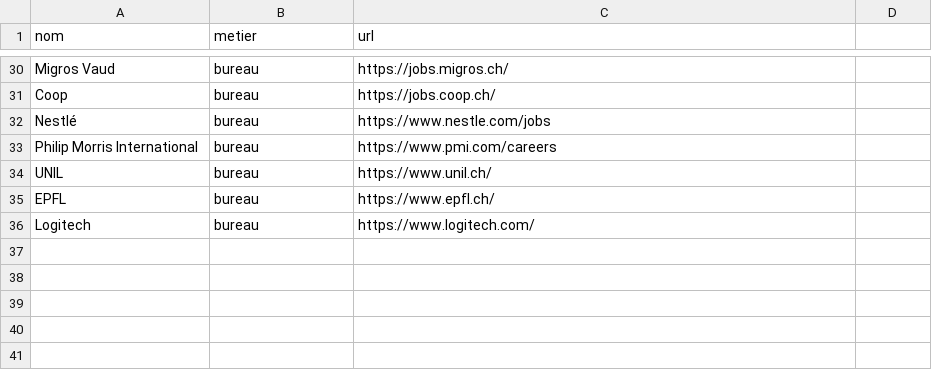
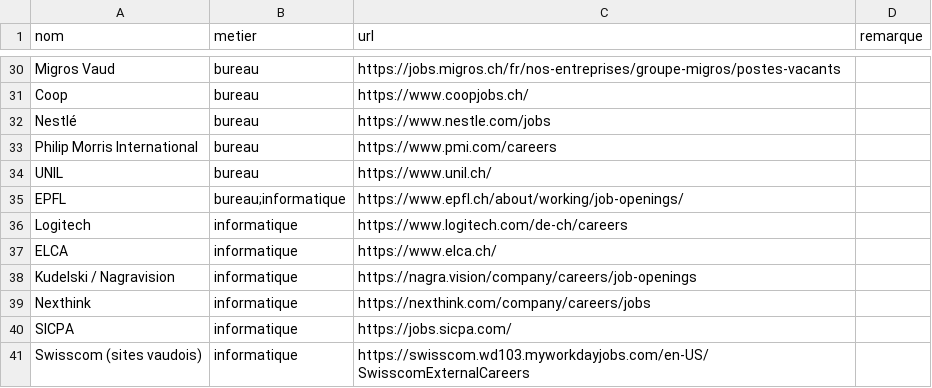
Before and after one commit to 0xCAF3D0OD/job-bot, a CSV file: docs/inventaire-employeurs/employeurs-vaud.csv, drawn as a sheet; only a part is shown, gaps mark what is left out; the diff covers the shown part only; the diff names each change by its address in the sheet, - before the commit and + after, or states it on an @@ line.

```diff
--- a/docs/inventaire-employeurs/employeurs-vaud.csv
+++ b/docs/inventaire-employeurs/employeurs-vaud.csv
-D1: (empty)
+D1: remarque
-C30 (url): https://jobs.migros.ch/
+C30 (url): https://jobs.migros.ch/fr/nos-entreprises/groupe-migros/postes-vacants
-C31 (url): https://jobs.coop.ch/
+C31 (url): https://www.coopjobs.ch/
-B35 (metier): bureau
+B35 (metier): bureau;informatique
-C35 (url): https://www.epfl.ch/
+C35 (url): https://www.epfl.ch/about/working/job-openings/
-B36 (metier): bureau
+B36 (metier): informatique
-C36 (url): https://www.logitech.com/
+C36 (url): https://www.logitech.com/de-ch/careers
+row 37: ELCA | informatique | https://www.elca.ch/
+row 38: Kudelski / Nagravision | informatique | https://nagra.vision/company/careers/job-openings
+row 39: Nexthink | informatique | https://nexthink.com/company/careers/jobs
+row 40: SICPA | informatique | https://jobs.sicpa.com/
+row 41: Swisscom (sites vaudois) | informatique | https://swisscom.wd103.myworkdayjobs.com/en-US/SwisscomExternalCareers
```
Also changed, not shown: 27 edited cells elsewhere in this file, 6 other files.
